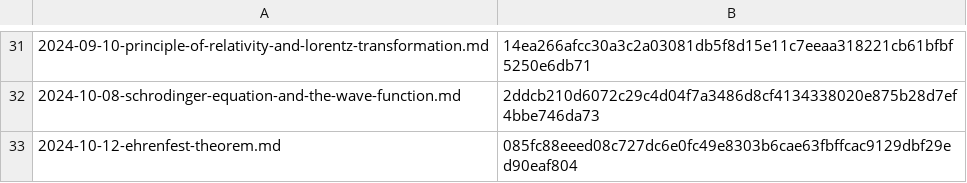
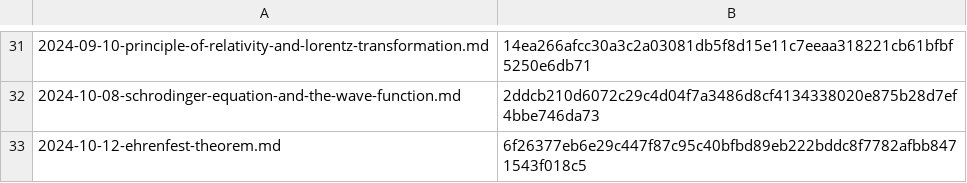
Before and after one commit to yunseo-kim/yunseo-kim.github.io, a CSV file: tools/hash.csv, drawn as a sheet; only a part is shown, gaps mark what is left out.

Commit message:
Update ehrenfest-theorem.md
Fix some typos
('부정적분'->'부분적분' 정정)

```diff
--- a/tools/hash.csv
+++ b/tools/hash.csv
@@ -32,2 +32,2 @@
 2024-10-08-schrodinger-equation-and-the-wave-function.md,2ddcb210d6072c29c4d04f7a3486d8cf4134338020e875b28d7ef4bbe746da73
-2024-10-12-ehrenfest-theorem.md,085fc88eeed08c727dc6e0fc49e8303b6cae63fbffcac9129dbf29ed90eaf804
+2024-10-12-ehrenfest-theorem.md,6f26377eb6e29c447f87c95c40bfbd89eb222bddc8f7782afbb8471543f018c5
```
Also changed, not shown: 7 other files.
